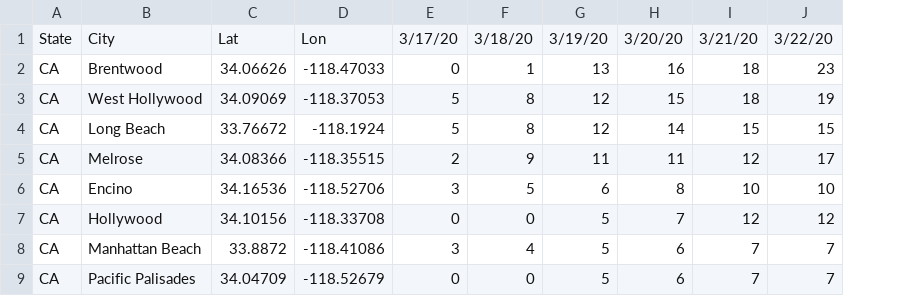
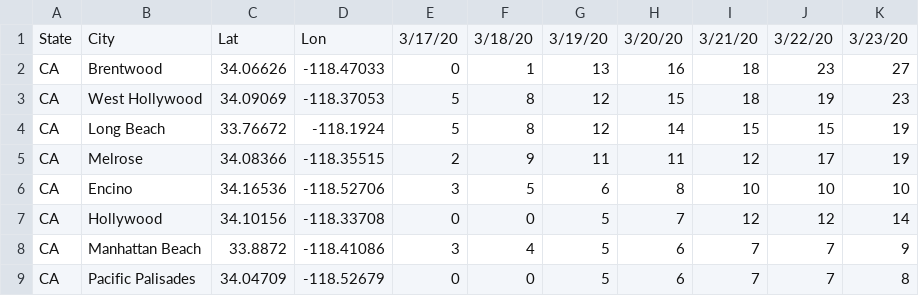
Before and after one commit to IDREsandbox/corona, a CSV file: data/COVID19LA_confirmed.csv, drawn as a sheet; only a part is shown; the diff covers the shown part only; the diff names each change by its address in the sheet, - before the commit and + after, or states it on an @@ line.

Commit message:
added 3/23/20 LA data

```diff
--- a/data/COVID19LA_confirmed.csv
+++ b/data/COVID19LA_confirmed.csv
+column K, rows 1-9: 3/23/20 | 27 | 23 | 19 | 19 | 10 | 14 | 9 | 8
```
Also changed, not shown: 12 added rows, 1 removed row and 11 edited cells elsewhere in this file.
